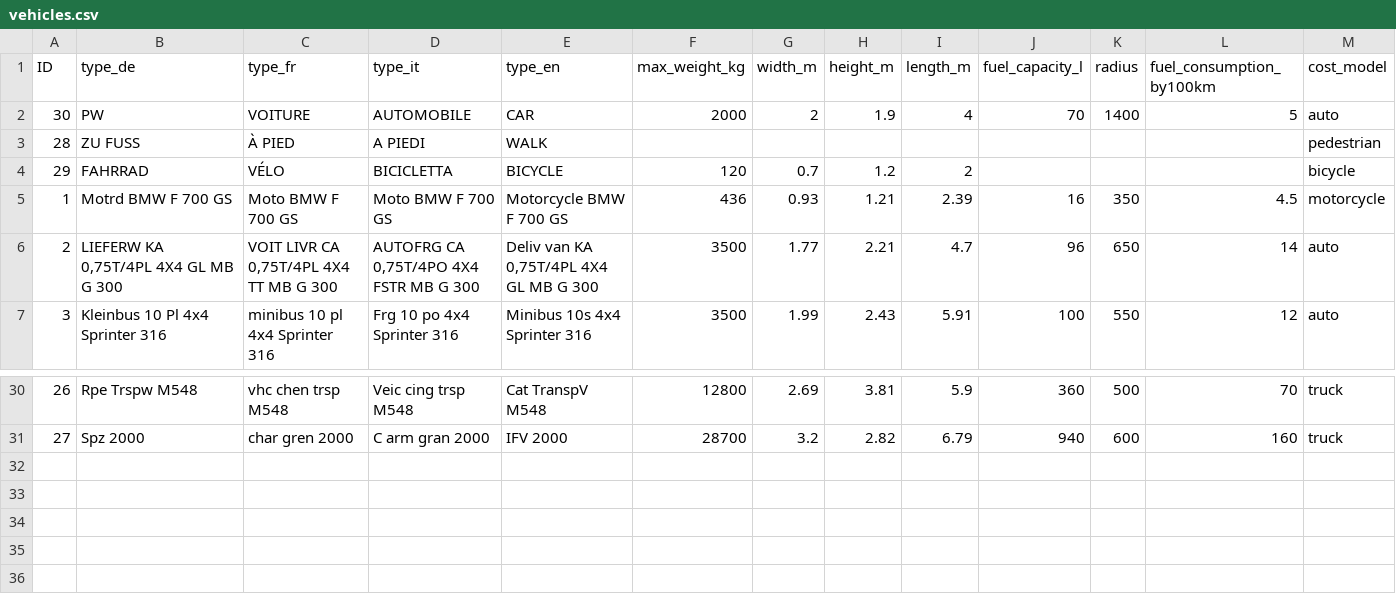
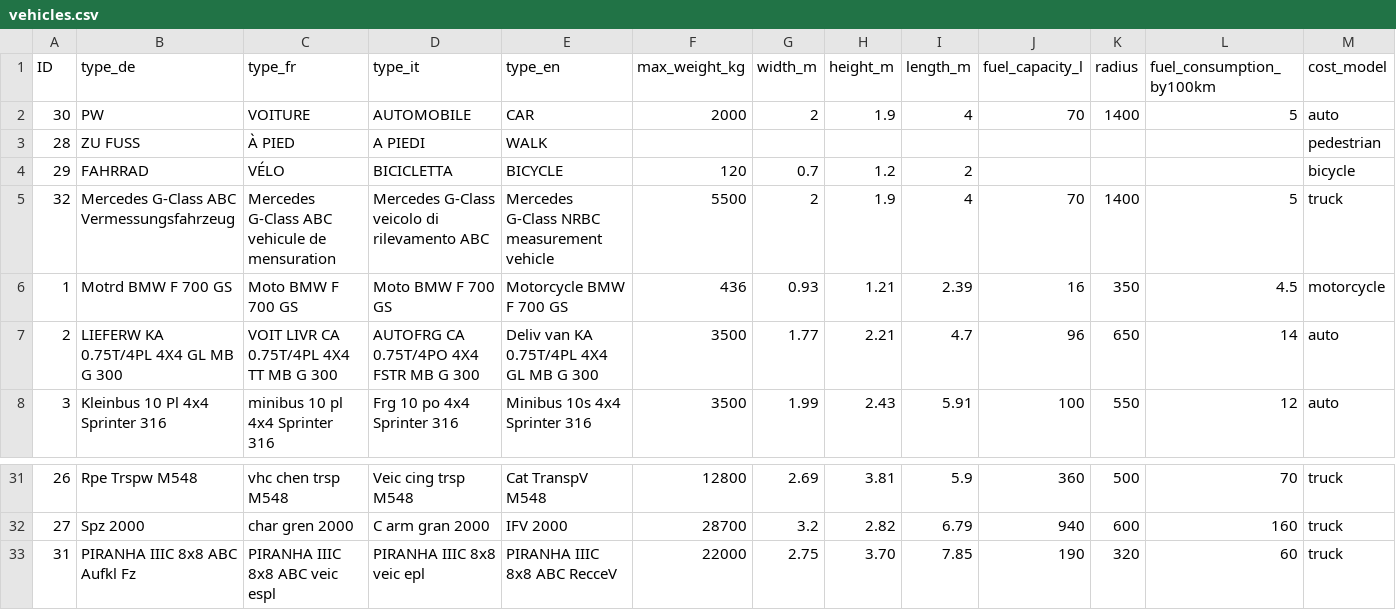
Before and after one commit to kadas-albireo/kadas-albireo2, a CSV file: kadasrouting/resources/vehicles.csv, drawn as a sheet; only a part is shown, gaps mark what is left out; addresses are those after the commit; rows hold the shown columns only; the diff names each change by its address in the sheet, - before the commit and + after, or states it on an @@ line.

Commit message:
Update vehicles.csv
Adding the following vehicles suited for the "Patrol" functionality:
- ID 31: PIRANHA IIIC 8x8 ABC RecceV
- ID 32: Mercedes G-Class measuring vehicle ABC

Also removing some brackets at row 7.

```diff
--- a/kadasrouting/resources/vehicles.csv
+++ b/kadasrouting/resources/vehicles.csv
+row 5: 32 | Mercedes G-Class ABC Vermessungsfahrzeug | Mercedes G-Class ABC vehicule de mensuration | Mercedes G-Class veicolo di rilevamento ABC | Mercedes G-Class NRBC measurement vehicle | 5500 | 2 | 1.9 | 4 | 70 | 1400 | 5 | truck
-B7 (type_de): LIEFERW KA 0,75T/4PL 4X4 GL MB G 300
+B7 (type_de): LIEFERW KA 0.75T/4PL 4X4 GL MB G 300
-C7 (type_fr): VOIT LIVR CA 0,75T/4PL 4X4 TT MB G 300
+C7 (type_fr): VOIT LIVR CA 0.75T/4PL 4X4 TT MB G 300
-D7 (type_it): AUTOFRG CA 0,75T/4PO 4X4 FSTR MB G 300
+D7 (type_it): AUTOFRG CA 0.75T/4PO 4X4 FSTR MB G 300
-E7 (type_en): Deliv van KA 0,75T/4PL 4X4 GL MB G 300
+E7 (type_en): Deliv van KA 0.75T/4PL 4X4 GL MB G 300
+row 33: 31 | PIRANHA IIIC 8x8 ABC Aufkl Fz | PIRANHA IIIC 8x8 ABC veic espl | PIRANHA IIIC 8x8 veic epl | PIRANHA IIIC 8x8 ABC RecceV | 22000 | 2.75 | 3.70 | 7.85 | 190 | 320 | 60 | truck
```
